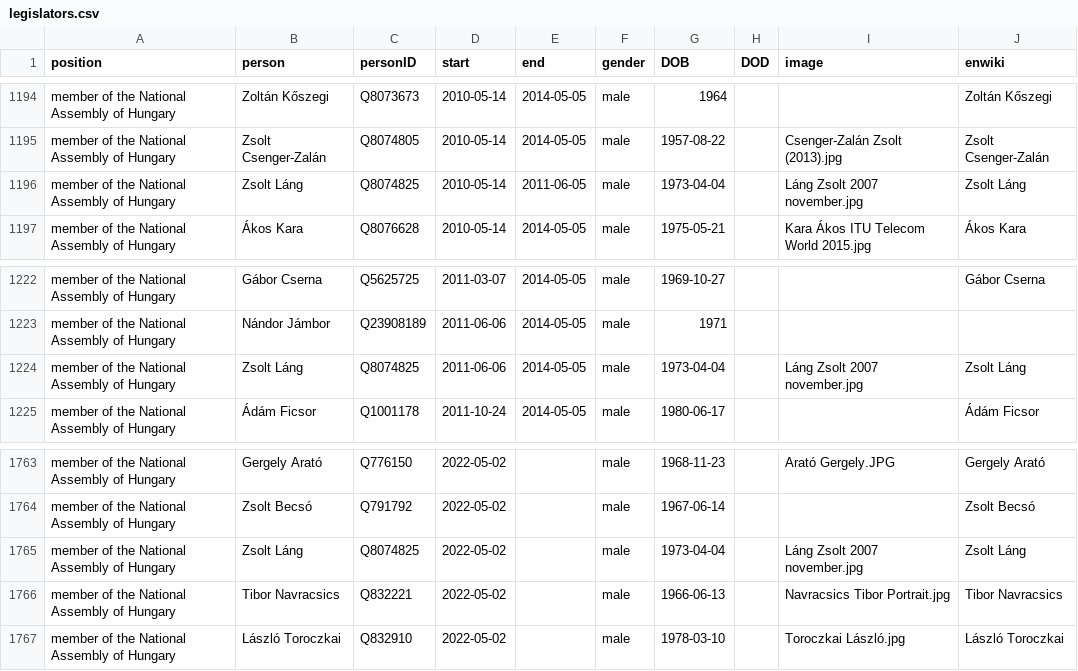
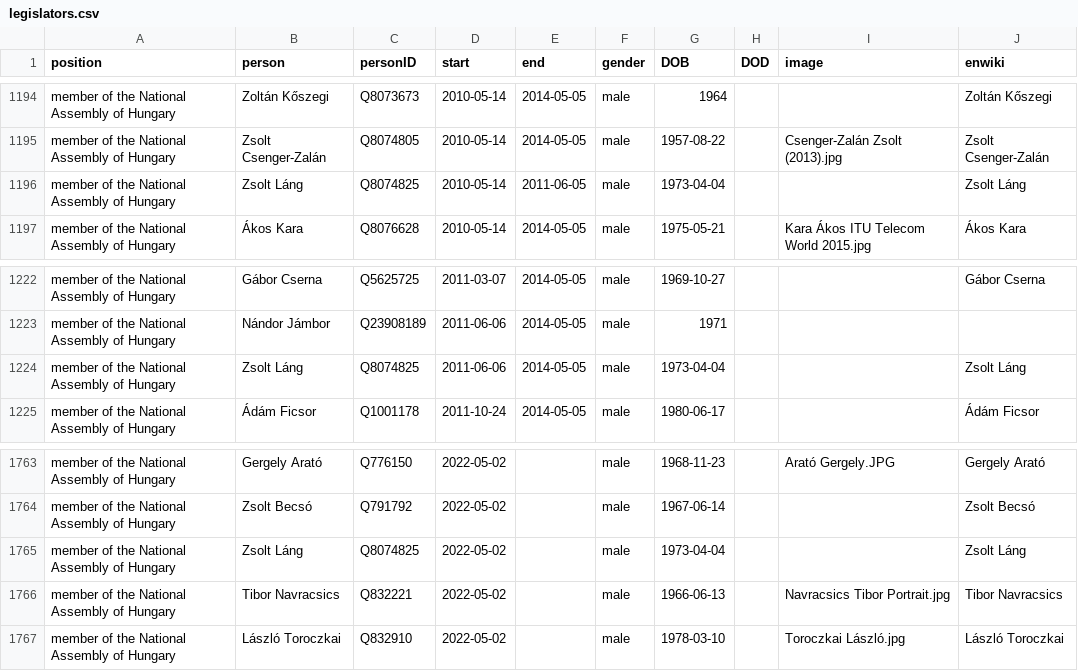
Before and after one commit to every-politician-scrapers/hungary-cabinet, a CSV file: html/legislators.csv, drawn as a sheet; only a part is shown, gaps mark what is left out.

```diff
--- a/html/legislators.csv
+++ b/html/legislators.csv
@@ -1195,3 +1195,3 @@ member of the National Assembly of Hungary,Zoltán Kőszegi,Q8073673,2010-05-14,
 member of the National Assembly of Hungary,Zsolt Csenger-Zalán,Q8074805,2010-05-14,2014-05-05,male,1957-08-22,,Csenger-Zalán Zsolt (2013).jpg,Zsolt Csenger-Zalán
-member of the National Assembly of Hungary,Zsolt Láng,Q8074825,2010-05-14,2011-06-05,male,1973-04-04,,Láng Zsolt 2007 november.jpg,Zsolt Láng
+member of the National Assembly of Hungary,Zsolt Láng,Q8074825,2010-05-14,2011-06-05,male,1973-04-04,,,Zsolt Láng
 member of the National Assembly of Hungary,Ákos Kara,Q8076628,2010-05-14,2014-05-05,male,1975-05-21,,Kara Ákos ITU Telecom World 2015.jpg,Ákos Kara
@@ -1223,3 +1223,3 @@ member of the National Assembly of Hungary,Gábor Cserna,Q5625725,2011-03-07,201
 member of the National Assembly of Hungary,Nándor Jámbor,Q23908189,2011-06-06,2014-05-05,male,1971,,,
-member of the National Assembly of Hungary,Zsolt Láng,Q8074825,2011-06-06,2014-05-05,male,1973-04-04,,Láng Zsolt 2007 november.jpg,Zsolt Láng
+member of the National Assembly of Hungary,Zsolt Láng,Q8074825,2011-06-06,2014-05-05,male,1973-04-04,,,Zsolt Láng
 member of the National Assembly of Hungary,Ádám Ficsor,Q1001178,2011-10-24,2014-05-05,male,1980-06-17,,,Ádám Ficsor
@@ -1764,3 +1764,3 @@ member of the National Assembly of Hungary,Gergely Arató,Q776150,2022-05-02,,ma
 member of the National Assembly of Hungary,Zsolt Becsó,Q791792,2022-05-02,,male,1967-06-14,,,Zsolt Becsó
-member of the National Assembly of Hungary,Zsolt Láng,Q8074825,2022-05-02,,male,1973-04-04,,Láng Zsolt 2007 november.jpg,Zsolt Láng
+member of the National Assembly of Hungary,Zsolt Láng,Q8074825,2022-05-02,,male,1973-04-04,,,Zsolt Láng
 member of the National Assembly of Hungary,Tibor Navracsics,Q832221,2022-05-02,,male,1966-06-13,,Navracsics Tibor Portrait.jpg,Tibor Navracsics
```
Also changed, not shown: html/positions.csv.
